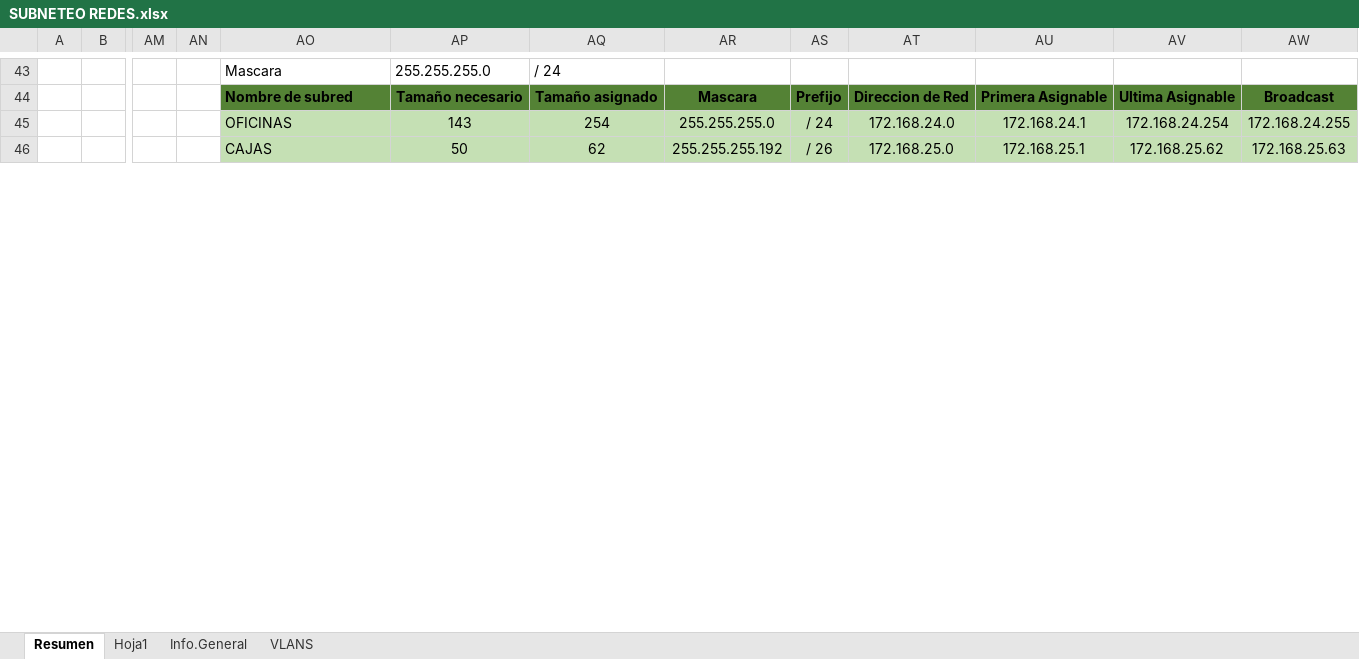
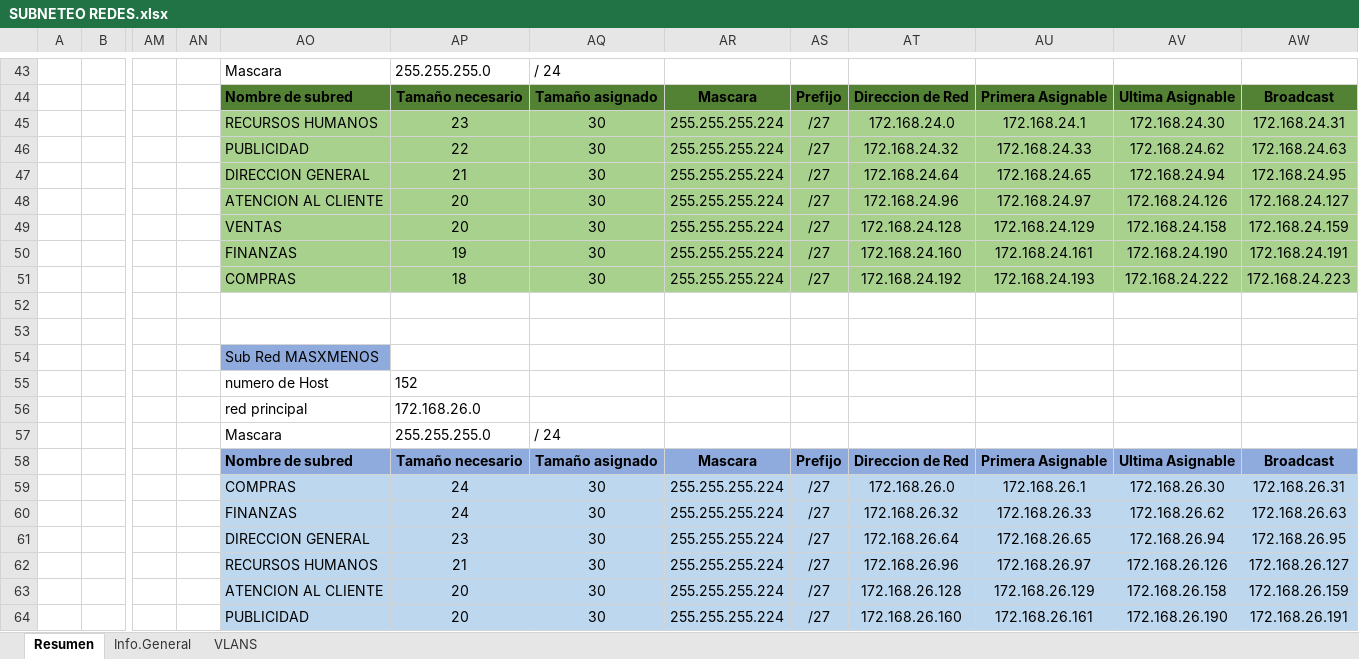
Before and after one commit to JenniferGFugon/PROYECTO-REDES, an Excel workbook: SUBNETEO REDES.xlsx, sheet Resumen, drawn as a sheet; only a part is shown, gaps mark what is left out; values as stored, in another font and other column widths than the file's, no borders; addresses are those after the commit; rows hold the shown columns only; the diff covers the shown part only; the diff names each change by its address in the sheet, - before the commit and + after, or states it on an @@ line.

Commit message:
añdir subneteo de sucursal Walmart

```diff
--- a/SUBNETEO REDES.xlsx (sheet Resumen)
+++ b/SUBNETEO REDES.xlsx (sheet Resumen)
-sheet tab: Hoja1
+row 45:  |  |  |  | RECURSOS HUMANOS | 23 | 30 | 255.255.255.224 | /27 | 172.168.24.0 | 172.168.24.1 | 172.168.24.30 | 172.168.24.31
+row 46:  |  |  |  | PUBLICIDAD | 22 | 30 | 255.255.255.224 | /27 | 172.168.24.32 | 172.168.24.33 | 172.168.24.62 | 172.168.24.63
+row 47:  |  |  |  | DIRECCION GENERAL | 21 | 30 | 255.255.255.224 | /27 | 172.168.24.64 | 172.168.24.65 | 172.168.24.94 | 172.168.24.95
+row 48:  |  |  |  | ATENCION AL CLIENTE | 20 | 30 | 255.255.255.224 | /27 | 172.168.24.96 | 172.168.24.97 | 172.168.24.126 | 172.168.24.127
+row 49:  |  |  |  | VENTAS | 20 | 30 | 255.255.255.224 | /27 | 172.168.24.128 | 172.168.24.129 | 172.168.24.158 | 172.168.24.159
+row 50:  |  |  |  | FINANZAS | 19 | 30 | 255.255.255.224 | /27 | 172.168.24.160 | 172.168.24.161 | 172.168.24.190 | 172.168.24.191
+row 51:  |  |  |  | COMPRAS | 18 | 30 | 255.255.255.224 | /27 | 172.168.24.192 | 172.168.24.193 | 172.168.24.222 | 172.168.24.223
-row 52:  |  |  |  | OFICINAS | 143 | 254 | 255.255.255.0 | / 24 | 172.168.24.0 | 172.168.24.1 | 172.168.24.254 | 172.168.24.255
+row 52: (empty)
-AO52:AW53 fill: #C5E0B4
+AO52:AW53 fill: none
-row 53:  |  |  |  | CAJAS | 50 | 62 | 255.255.255.192 | / 26 | 172.168.25.0 | 172.168.25.1 | 172.168.25.62 | 172.168.25.63
+row 53: (empty)
+row 54:  |  |  |  | Sub Red MASXMENOS
+row 55:  |  |  |  | numero de Host | 152
+row 56:  |  |  |  | red principal | 172.168.26.0
+row 57:  |  |  |  | Mascara | 255.255.255.0 | / 24
+row 58:  |  |  |  | Nombre de subred | Tamaño necesario | Tamaño asignado | Mascara | Prefijo | Direccion de Red | Primera Asignable | Ultima Asignable | Broadcast
+row 59:  |  |  |  | COMPRAS | 24 | 30 | 255.255.255.224 | /27 | 172.168.26.0 | 172.168.26.1 | 172.168.26.30 | 172.168.26.31
+row 60:  |  |  |  | FINANZAS | 24 | 30 | 255.255.255.224 | /27 | 172.168.26.32 | 172.168.26.33 | 172.168.26.62 | 172.168.26.63
+row 61:  |  |  |  | DIRECCION GENERAL | 23 | 30 | 255.255.255.224 | /27 | 172.168.26.64 | 172.168.26.65 | 172.168.26.94 | 172.168.26.95
+row 62:  |  |  |  | RECURSOS HUMANOS | 21 | 30 | 255.255.255.224 | /27 | 172.168.26.96 | 172.168.26.97 | 172.168.26.126 | 172.168.26.127
+row 63:  |  |  |  | ATENCION AL CLIENTE | 20 | 30 | 255.255.255.224 | /27 | 172.168.26.128 | 172.168.26.129 | 172.168.26.158 | 172.168.26.159
+row 64:  |  |  |  | PUBLICIDAD | 20 | 30 | 255.255.255.224 | /27 | 172.168.26.160 | 172.168.26.161 | 172.168.26.190 | 172.168.26.191
```
Also changed, not shown: 29 added rows, 12 edited cells and cell formats elsewhere in this sheet.
